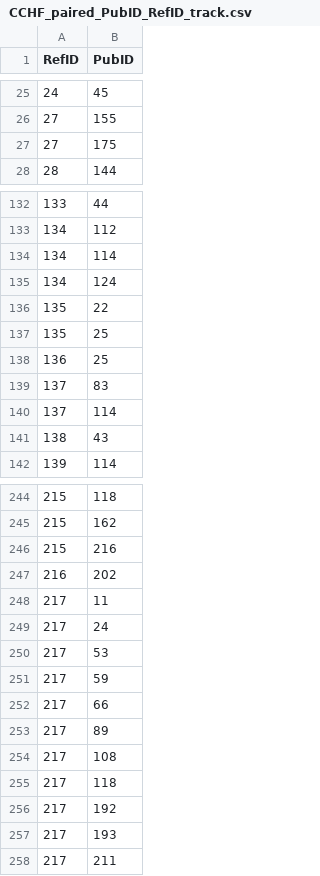
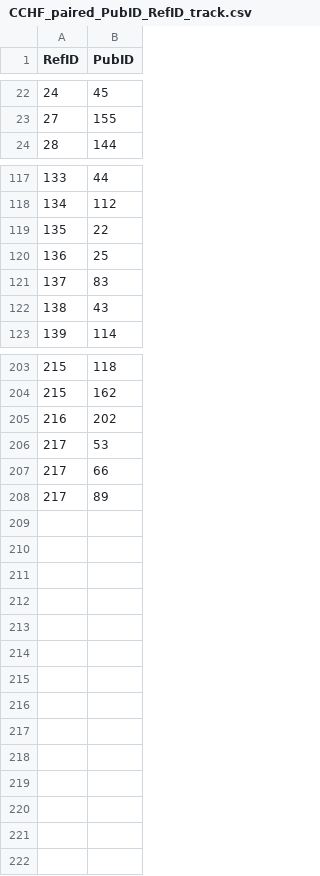
Before and after one commit to hivdb/GenBankRefs, a CSV file: OutputData/CCHF/CCHF_paired_PubID_RefID_track.csv, drawn as a sheet; only a part is shown, gaps mark what is left out; the diff covers the shown part only; the diff names each change by its address in the sheet, - before the commit and + after, or states it on an @@ line.

```diff
--- a/OutputData/CCHF/CCHF_paired_PubID_RefID_track.csv
+++ b/OutputData/CCHF/CCHF_paired_PubID_RefID_track.csv
-row 27: 27 | 175
-row 134: 134 | 114
-row 135: 134 | 124
-row 137: 135 | 25
-row 140: 137 | 114
-row 246: 215 | 216
-row 248: 217 | 11
-row 249: 217 | 24
-row 251: 217 | 59
-row 254: 217 | 108
-row 255: 217 | 118
-row 256: 217 | 192
-row 257: 217 | 193
-row 258: 217 | 211
```
Also changed, not shown: 36 removed rows elsewhere in this file, OutputData/Lassa/Lassa_paired_PubID_RefID_track.csv, OutputData/Nipah/Nipah_paired_PubID_RefID_track.csv, 6 other files.
